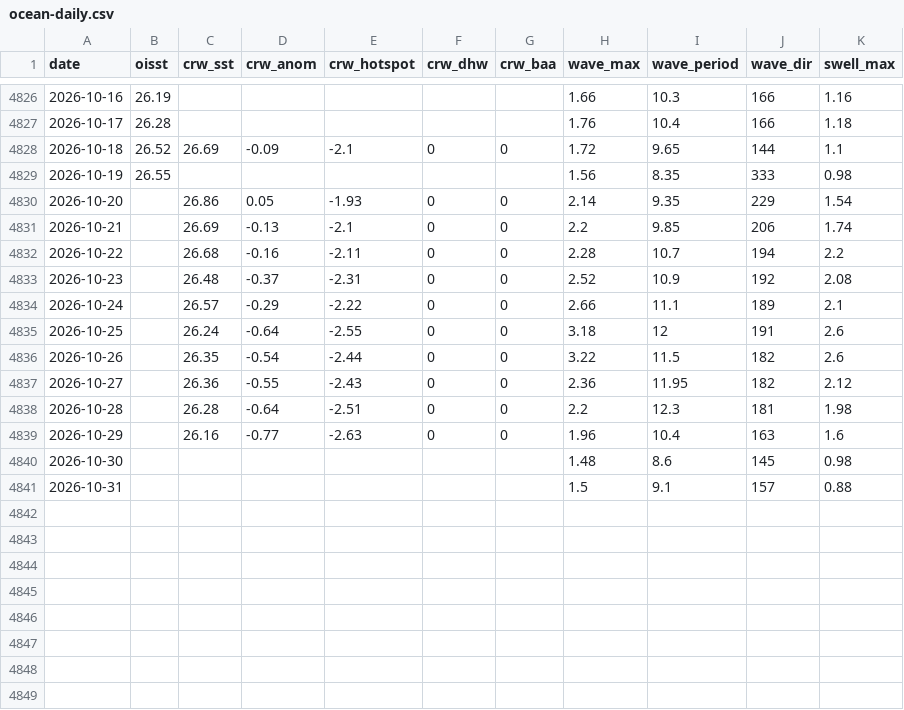
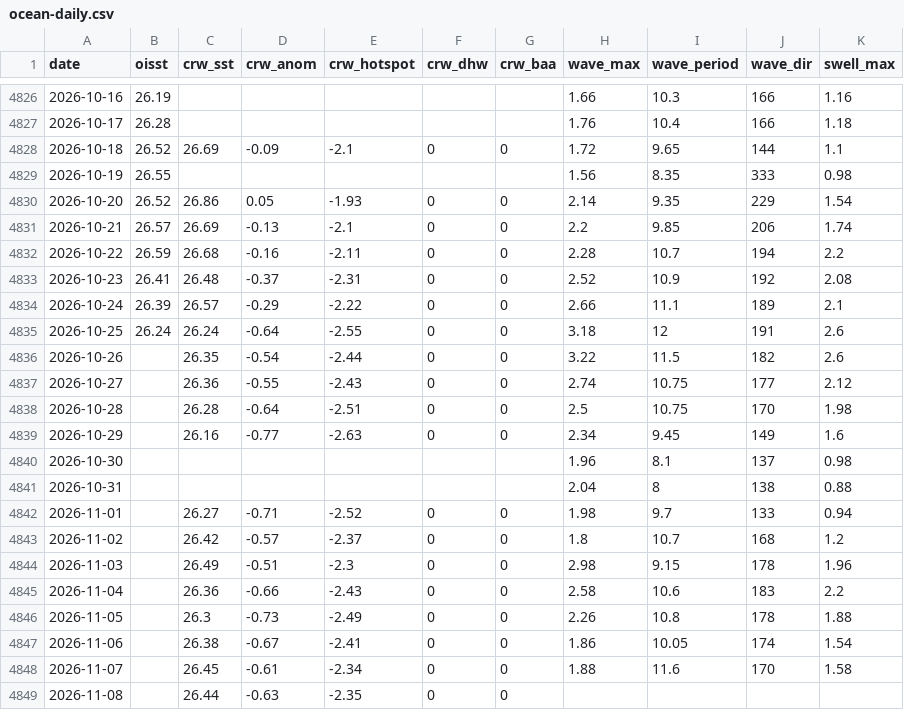
Before and after one commit to RummerLab/data-stats, a CSV file: external/ocean-daily.csv, drawn as a sheet; only a part is shown, gaps mark what is left out.

```diff
--- a/external/ocean-daily.csv
+++ b/external/ocean-daily.csv
@@ -4829,13 +4829,21 @@ date,oisst,crw_sst,crw_anom,crw_hotspot,crw_dhw,crw_baa,wave_max,wave_period,wav
 2026-10-19,26.55,,,,,,1.56,8.35,333,0.98
-2026-10-20,,26.86,0.05,-1.93,0,0,2.14,9.35,229,1.54
-2026-10-21,,26.69,-0.13,-2.1,0,0,2.2,9.85,206,1.74
-2026-10-22,,26.68,-0.16,-2.11,0,0,2.28,10.7,194,2.2
-2026-10-23,,26.48,-0.37,-2.31,0,0,2.52,10.9,192,2.08
-2026-10-24,,26.57,-0.29,-2.22,0,0,2.66,11.1,189,2.1
-2026-10-25,,26.24,-0.64,-2.55,0,0,3.18,12,191,2.6
+2026-10-20,26.52,26.86,0.05,-1.93,0,0,2.14,9.35,229,1.54
+2026-10-21,26.57,26.69,-0.13,-2.1,0,0,2.2,9.85,206,1.74
+2026-10-22,26.59,26.68,-0.16,-2.11,0,0,2.28,10.7,194,2.2
+2026-10-23,26.41,26.48,-0.37,-2.31,0,0,2.52,10.9,192,2.08
+2026-10-24,26.39,26.57,-0.29,-2.22,0,0,2.66,11.1,189,2.1
+2026-10-25,26.24,26.24,-0.64,-2.55,0,0,3.18,12,191,2.6
 2026-10-26,,26.35,-0.54,-2.44,0,0,3.22,11.5,182,2.6
-2026-10-27,,26.36,-0.55,-2.43,0,0,2.36,11.95,182,2.12
-2026-10-28,,26.28,-0.64,-2.51,0,0,2.2,12.3,181,1.98
-2026-10-29,,26.16,-0.77,-2.63,0,0,1.96,10.4,163,1.6
-2026-10-30,,,,,,,1.48,8.6,145,0.98
-2026-10-31,,,,,,,1.5,9.1,157,0.88
+2026-10-27,,26.36,-0.55,-2.43,0,0,2.74,10.75,177,2.12
+2026-10-28,,26.28,-0.64,-2.51,0,0,2.5,10.75,170,1.98
+2026-10-29,,26.16,-0.77,-2.63,0,0,2.34,9.45,149,1.6
+2026-10-30,,,,,,,1.96,8.1,137,0.98
+2026-10-31,,,,,,,2.04,8,138,0.88
+2026-11-01,,26.27,-0.71,-2.52,0,0,1.98,9.7,133,0.94
+2026-11-02,,26.42,-0.57,-2.37,0,0,1.8,10.7,168,1.2
+2026-11-03,,26.49,-0.51,-2.3,0,0,2.98,9.15,178,1.96
+2026-11-04,,26.36,-0.66,-2.43,0,0,2.58,10.6,183,2.2
+2026-11-05,,26.3,-0.73,-2.49,0,0,2.26,10.8,178,1.88
+2026-11-06,,26.38,-0.67,-2.41,0,0,1.86,10.05,174,1.54
+2026-11-07,,26.45,-0.61,-2.34,0,0,1.88,11.6,170,1.58
+2026-11-08,,26.44,-0.63,-2.35,0,0,,,,
```
Also changed, not shown: external/climate-monthly.csv, external/weather-daily.csv, 3 other files.
